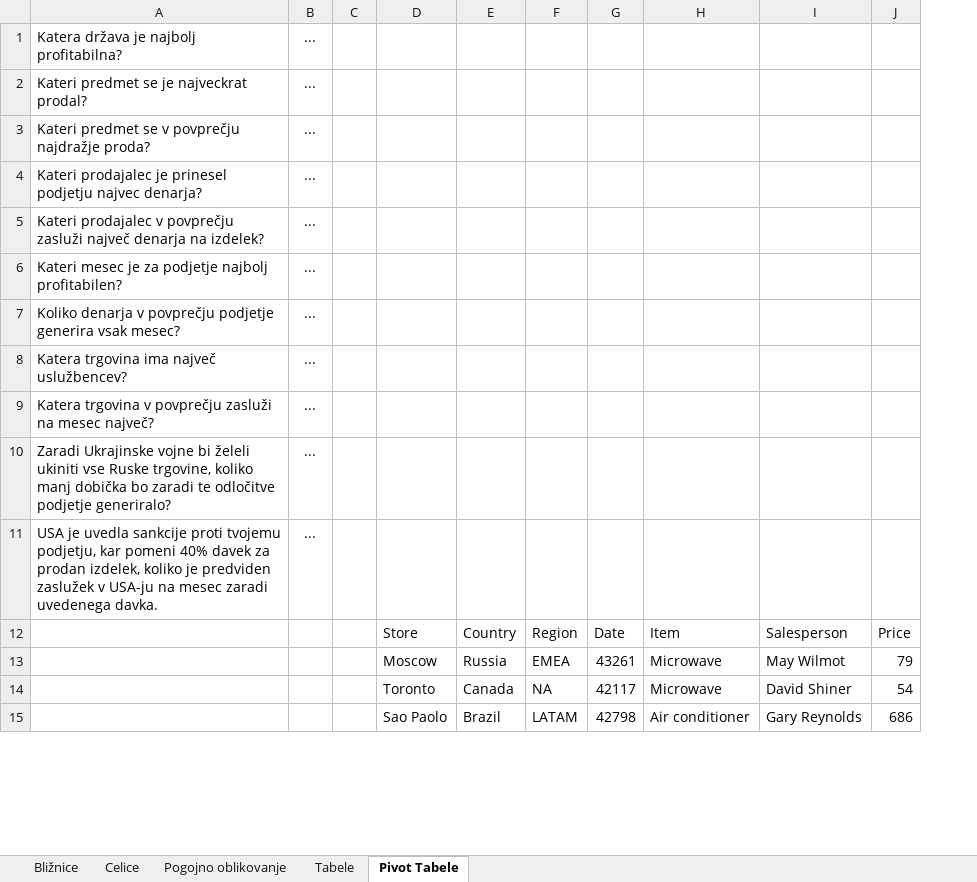
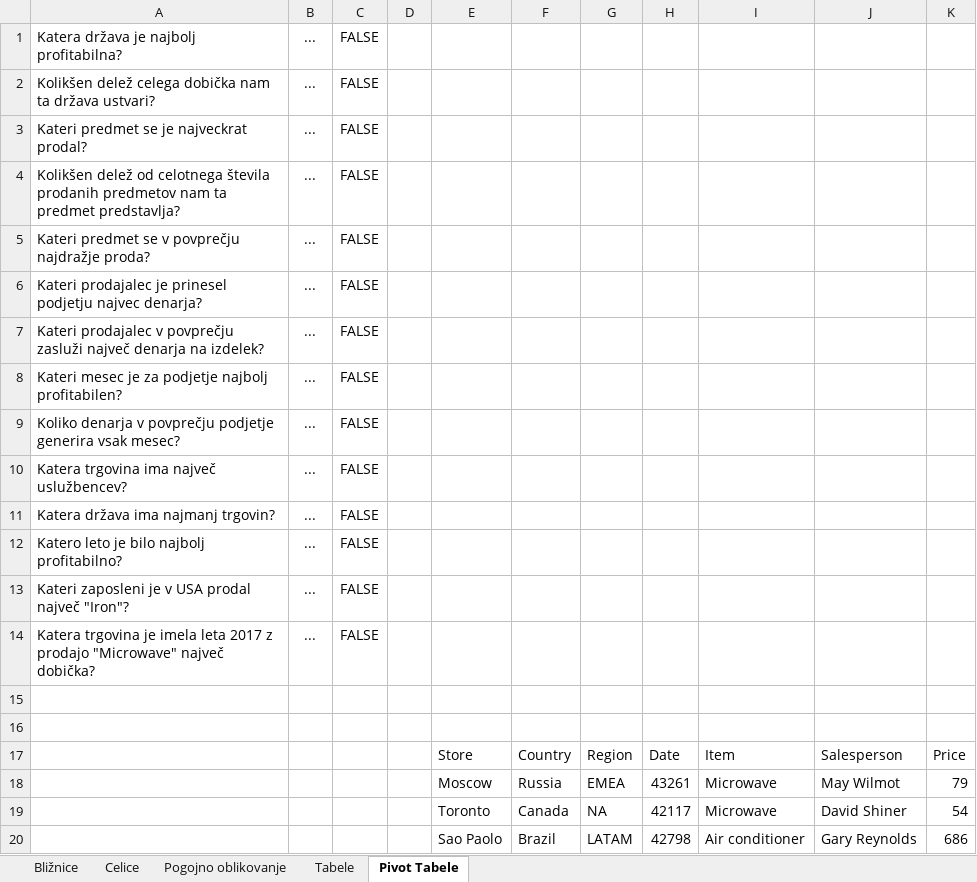
Before and after one commit to urosjarc/informatika, an Excel workbook: vaje/010. Excel.xlsx, sheet Pivot Tabele, drawn as a sheet; only a part is shown; values as stored, in another font and other column widths than the file's, no borders; addresses are those after the commit; the diff names each change by its address in the sheet, - before the commit and + after, or states it on an @@ line.

```diff
--- a/vaje/010. Excel.xlsx (sheet Pivot Tabele)
+++ b/vaje/010. Excel.xlsx (sheet Pivot Tabele)
+column C, row 1: FALSE; row 3: FALSE; rows 5-11: all FALSE; rows 13-14: FALSE | FALSE
+row 2: Kolikšen delež celega dobička nam ta država ustvari? | ... | FALSE
+row 4: Kolikšen delež od celotnega števila prodanih predmetov nam ta predmet predstavlja? | ... | FALSE
-A11: Katera trgovina v povprečju zasluži na mesec največ?
+A11: Katera država ima najmanj trgovin?
+row 12: Katero leto je bilo najbolj profitabilno? | ... | FALSE
-A13: Zaradi Ukrajinske vojne bi želeli ukiniti vse Ruske trgovine, koliko manj dobička bo zaradi te odločitve podjetje generiralo?
+A13: Kateri zaposleni je v USA prodal največ "Iron"?
-A14: USA je uvedla sankcije proti tvojemu podjetju, kar pomeni 40% davek za prodan izdelek, koliko je predviden zaslužek v USA-ju na mesec zaradi uvedenega davka.
+A14: Katera trgovina je imela leta 2017 z prodajo "Microwave" največ dobička?
+row 15: (empty)
+row 16: (empty)
```
Also changed, not shown: sheet Pogojno oblikovanje, sheet Celice.
